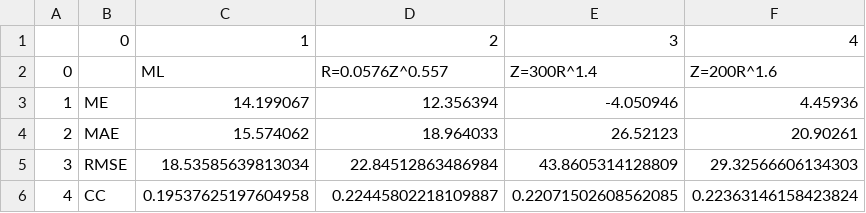
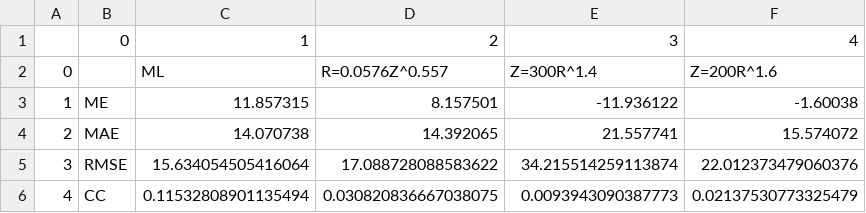
Before and after one commit to ZhouRuiyang17/QPE_ML, a CSV file: result/25-50.csv, drawn as a sheet.

```diff
--- a/result/25-50.csv
+++ b/result/25-50.csv
@@ -2,5 +2,5 @@
 0,,ML,R=0.0576Z^0.557,Z=300R^1.4,Z=200R^1.6
-1,ME,14.199067,12.356394,-4.050946,4.45936
-2,MAE,15.574062,18.964033,26.52123,20.90261
-3,RMSE,18.53585639813034,22.84512863486984,43.8605314128809,29.32566606134303
-4,CC,0.19537625197604958,0.22445802218109887,0.22071502608562085,0.22363146158423824
+1,ME,11.857315,8.157501,-11.936122,-1.60038
+2,MAE,14.070738,14.392065,21.557741,15.574072
+3,RMSE,15.634054505416064,17.088728088583622,34.215514259113874,22.012373479060376
+4,CC,0.11532808901135494,0.030820836667038075,0.0093943090387773,0.02137530773325479
```
Also changed, not shown: result/0-0.1.csv, result/0.1-10.csv, 22 other files.
